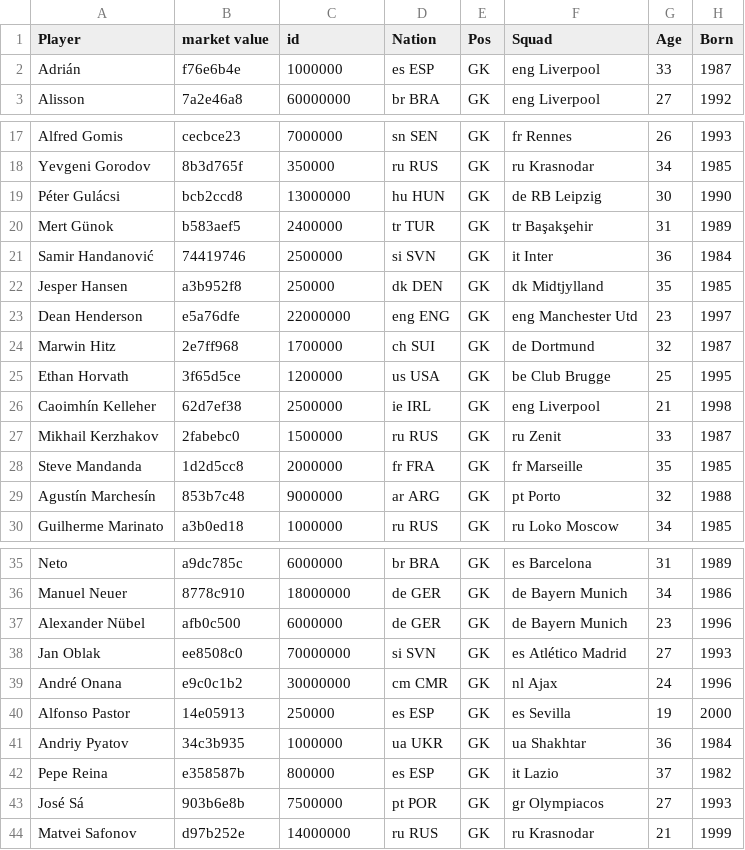
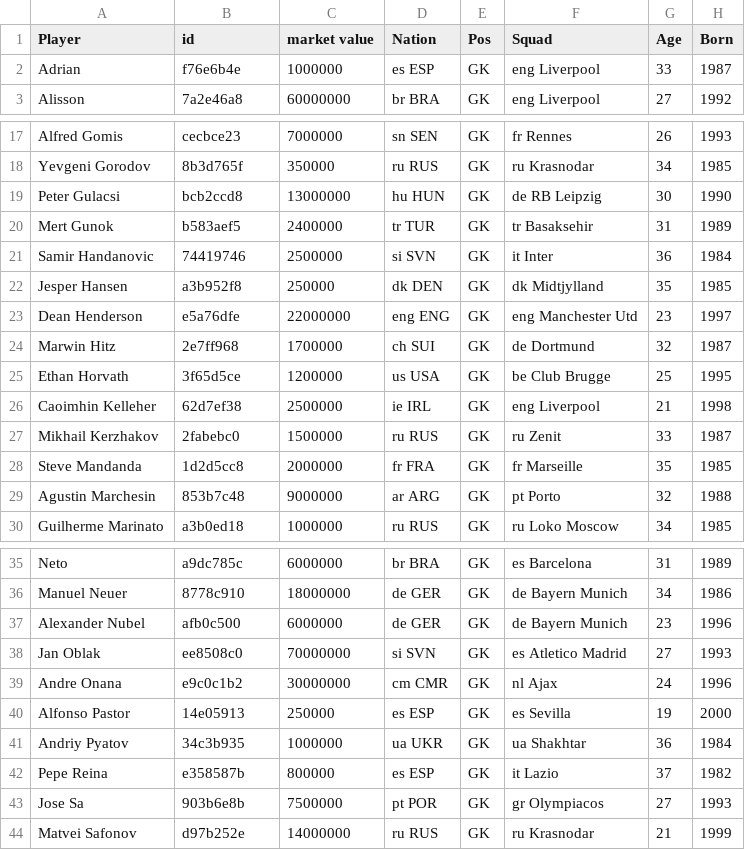
Before and after one commit to yunwaiho/rarita-football-club, a CSV file: data/uefa-data/2021_goalkeeping.csv, drawn as a sheet; only a part is shown, gaps mark what is left out; the diff covers the shown part only; the diff names each change by its address in the sheet, - before the commit and + after, or states it on an @@ line.

```diff
--- a/data/uefa-data/2021_goalkeeping.csv
+++ b/data/uefa-data/2021_goalkeeping.csv
-B1: market value
+B1: id
-C1: id
+C1: market value
-A2 (Player): Adrián
+A2 (Player): Adrian
-A19 (Player): Péter Gulácsi
+A19 (Player): Peter Gulacsi
-A20 (Player): Mert Günok
+A20 (Player): Mert Gunok
-F20 (Squad): tr Başakşehir
+F20 (Squad): tr Basaksehir
-A21 (Player): Samir Handanović
+A21 (Player): Samir Handanovic
-A26 (Player): Caoimhín Kelleher
+A26 (Player): Caoimhin Kelleher
-A29 (Player): Agustín Marchesín
+A29 (Player): Agustin Marchesin
-A37 (Player): Alexander Nübel
+A37 (Player): Alexander Nubel
-F38 (Squad): es Atlético Madrid
+F38 (Squad): es Atletico Madrid
-A39 (Player): André Onana
+A39 (Player): Andre Onana
-A43 (Player): José Sá
+A43 (Player): Jose Sa
```
Also changed, not shown: 6 edited cells elsewhere in this file, data/uefa-data/2021_defense.csv, data/uefa-data/2021_passing.csv, 2 other files.
